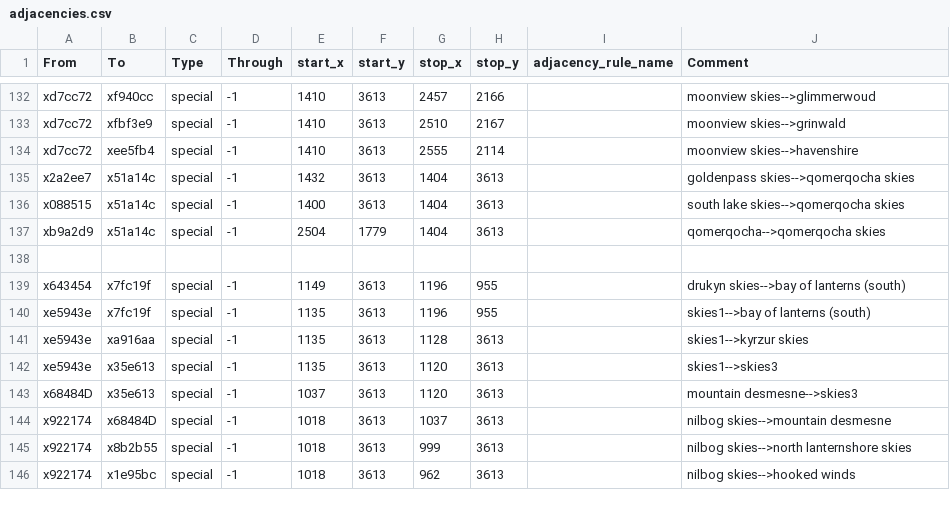
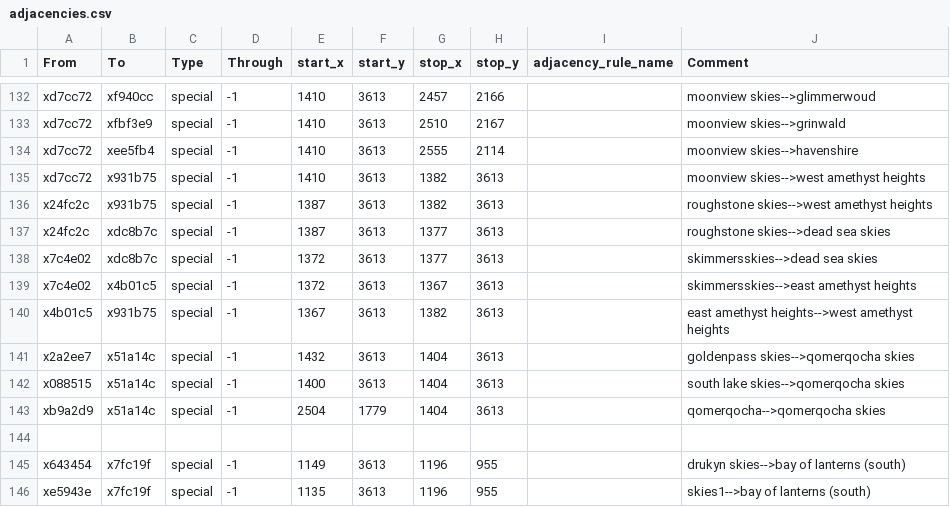
Before and after one commit to Nightingale1997/Realms-of-Exether, a CSV file: map_data/adjacencies.csv, drawn as a sheet; only a part is shown, gaps mark what is left out; the shorter side is filled out with more unchanged rows; the diff names each change by its address in the sheet, - before the commit and + after, or states it on an @@ line.

Commit message:
sky adjacencies

```diff
--- a/map_data/adjacencies.csv
+++ b/map_data/adjacencies.csv
+row 135: xd7cc72 | x931b75 | special | -1 | 1410 | 3613 | 1382 | 3613 |  | moonview skies-->west amethyst heights
+row 136: x24fc2c | x931b75 | special | -1 | 1387 | 3613 | 1382 | 3613 |  | roughstone skies-->west amethyst heights
+row 137: x24fc2c | xdc8b7c | special | -1 | 1387 | 3613 | 1377 | 3613 |  | roughstone skies-->dead sea skies
+row 138: x7c4e02 | xdc8b7c | special | -1 | 1372 | 3613 | 1377 | 3613 |  | skimmersskies-->dead sea skies
+row 139: x7c4e02 | x4b01c5 | special | -1 | 1372 | 3613 | 1367 | 3613 |  | skimmersskies-->east amethyst heights
+row 140: x4b01c5 | x931b75 | special | -1 | 1367 | 3613 | 1382 | 3613 |  | east amethyst heights-->west amethyst heights
```
Also changed, not shown: 7 other files.
